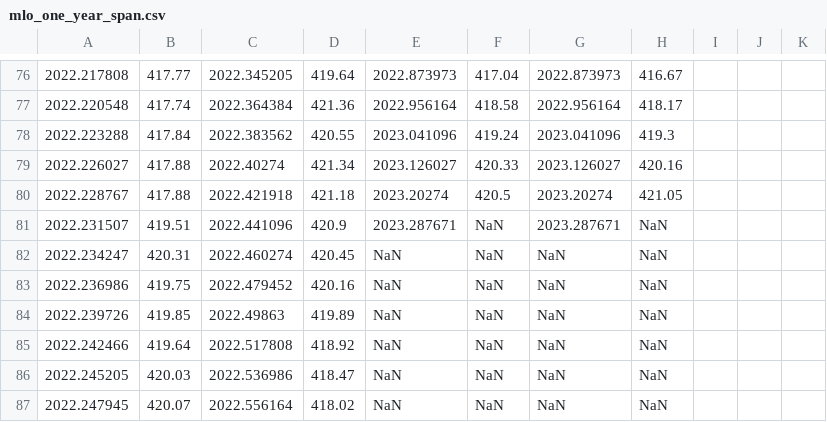
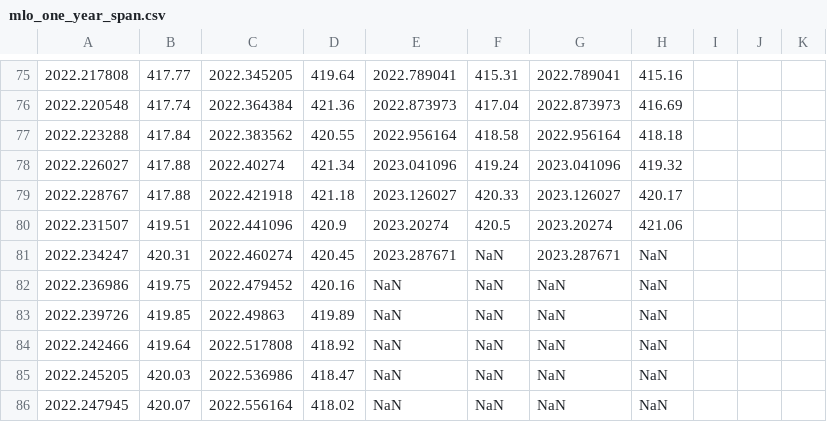
Before and after one commit to sio-co2o2/keelingcurve_notebooks, a CSV file: preliminary_data/mlo/mlo_one_year_span.csv, drawn as a sheet; only a part is shown, gaps mark what is left out; addresses are those after the commit; the diff covers the shown part only; the diff names each change by its address in the sheet, - before the commit and + after, or states it on an @@ line.

```diff
--- a/preliminary_data/mlo/mlo_one_year_span.csv
+++ b/preliminary_data/mlo/mlo_one_year_span.csv
-E75: 2022.873973
+E75: 2022.789041
-F75: 417.04
+F75: 415.31
-G75: 2022.873973
+G75: 2022.789041
-H75: 416.67
+H75: 415.16
-E76: 2022.956164
+E76: 2022.873973
-F76: 418.58
+F76: 417.04
-G76: 2022.956164
+G76: 2022.873973
-H76: 418.17
+H76: 416.69
-E77: 2023.041096
+E77: 2022.956164
-F77: 419.24
+F77: 418.58
-G77: 2023.041096
+G77: 2022.956164
-H77: 419.3
+H77: 418.18
-E78: 2023.126027
+E78: 2023.041096
-F78: 420.33
+F78: 419.24
-G78: 2023.126027
+G78: 2023.041096
-H78: 420.16
+H78: 419.32
-E79: 2023.20274
+E79: 2023.126027
-F79: 420.5
+F79: 420.33
-G79: 2023.20274
+G79: 2023.126027
-H79: 421.05
+H79: 420.17
-E80: 2023.287671
+E80: 2023.20274
-F80: NaN
+F80: 420.5
-G80: 2023.287671
+G80: 2023.20274
-H80: NaN
+H80: 421.06
-E81: NaN
+E81: 2023.287671
-G81: NaN
+G81: 2023.287671
```
Also changed, not shown: 1 added row, 1 removed row and 30 edited cells elsewhere in this file, preliminary_data/mlo/mlo_full_record_now_span.csv, preliminary_data/mlo/mlo_one_month_span.csv, 2 other files.
